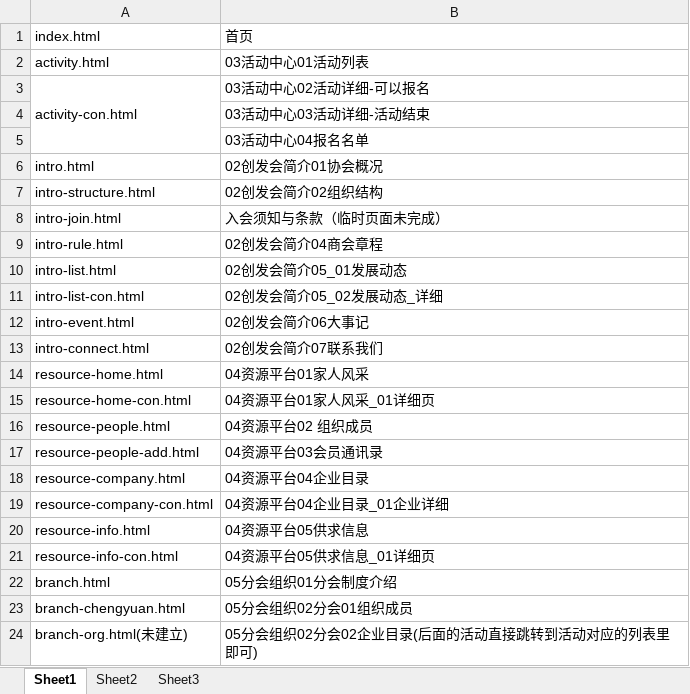
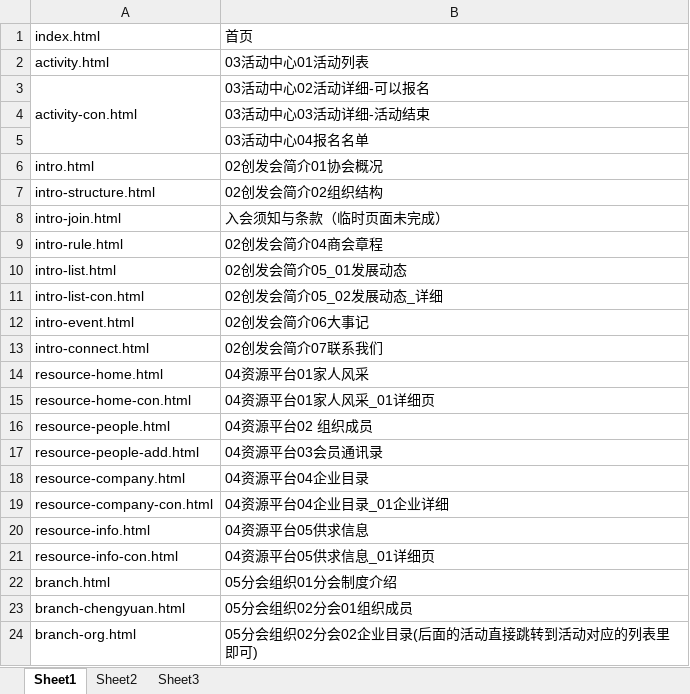
Before and after one commit to lilinchun1/cyfz, an Excel workbook: 页面对照表.xlsx, sheet Sheet1, drawn as a sheet; values as stored, in another font and other column widths than the file's, no borders; the diff names each change by its address in the sheet, - before the commit and + after, or states it on an @@ line.

Commit message:
branch-chengyuan和branch-org完成

```diff
--- a/页面对照表.xlsx (sheet Sheet1)
+++ b/页面对照表.xlsx (sheet Sheet1)
-A24: branch-org.html(未建立)
+A24: branch-org.html
```
Also changed, not shown: 3 other files.
